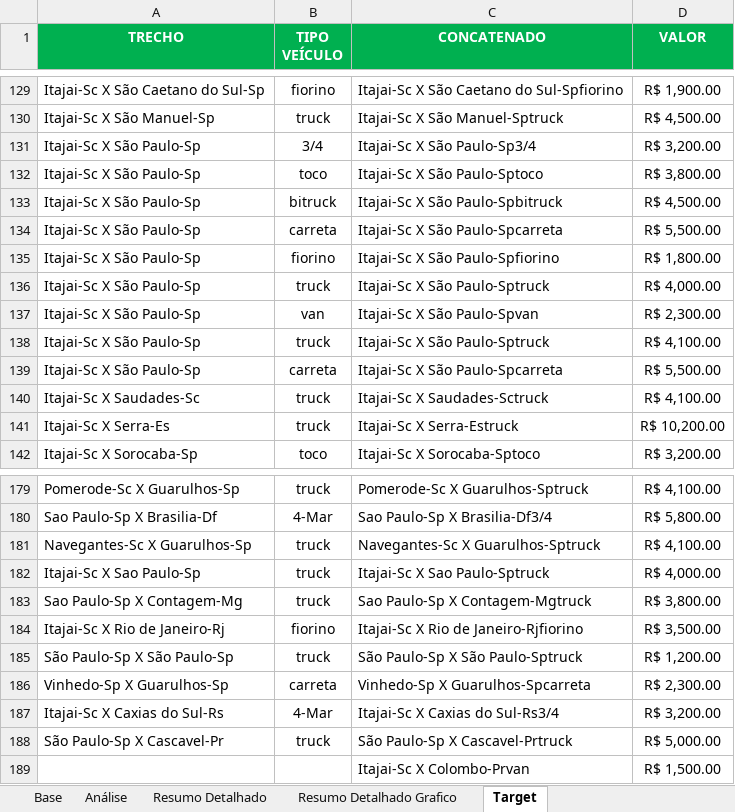
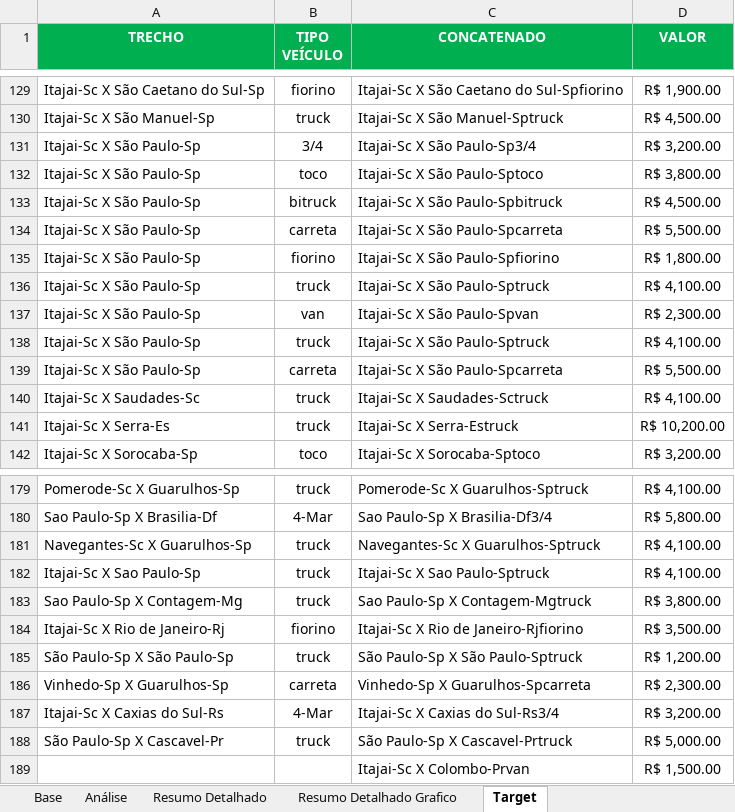
Before and after one commit to joaopedro850/analise-terceiros-portoex, an Excel workbook: docs/excels/Analise_JOAO VICTOR_18092026.xlsx, sheet Target, drawn as a sheet; only a part is shown, gaps mark what is left out; values as stored, in another font and other column widths than the file's, no borders; table styles not drawn; the diff names each change by its address in the sheet, - before the commit and + after, or states it on an @@ line.

Commit message:
Corrigir target Itajai-SP Truck para R.100 (JOAO VICTOR 18/09) - fix duplicata sem acento no Target

```diff
--- a/docs/excels/Analise_JOAO VICTOR_18092026.xlsx (sheet Target)
+++ b/docs/excels/Analise_JOAO VICTOR_18092026.xlsx (sheet Target)
-D136 (VALOR): R$ 4,000.00
+D136 (VALOR): R$ 4,100.00
-D182 (VALOR): R$ 4,000.00
+D182 (VALOR): R$ 4,100.00
```
Also changed, not shown: sheet Análise, charts or pictures, 1 other file.
